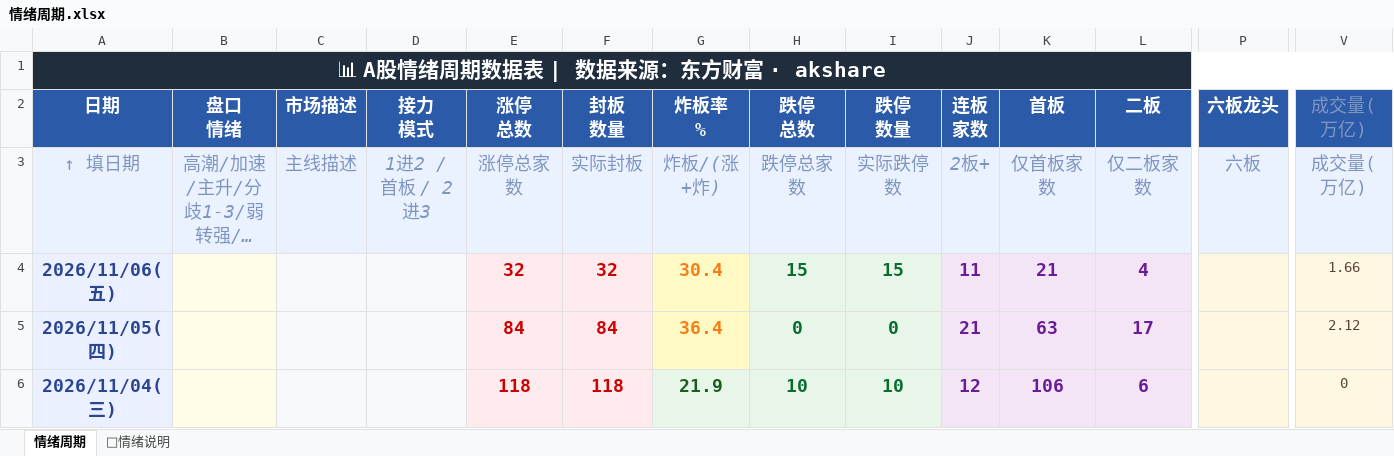
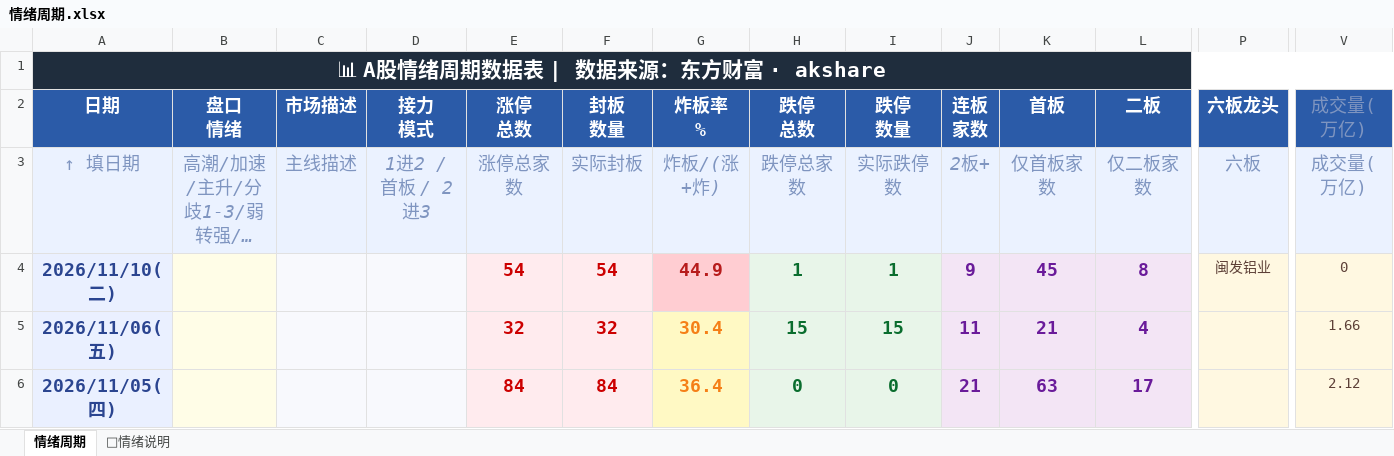
Before and after one commit to Buer97/KHOENIX, an Excel workbook: 情绪周期.xlsx, sheet 情绪周期, drawn as a sheet; only a part is shown, gaps mark what is left out; the shorter side is filled out with more unchanged rows; long unchanged cells end in …; values as stored, in another font and other column widths than the file's, no borders; rows hold the shown columns only; the diff names each change by its address in the sheet, - before the commit and + after, or states it on an @@ line.

```diff
--- a/情绪周期.xlsx (sheet 情绪周期)
+++ b/情绪周期.xlsx (sheet 情绪周期)
+row 4: 2026/11/10(二) |  |  |  | 54 | 54 | 44.9 | 1 | 1 | 9 | 45 | 8 | 闽发铝业 | 0
```
